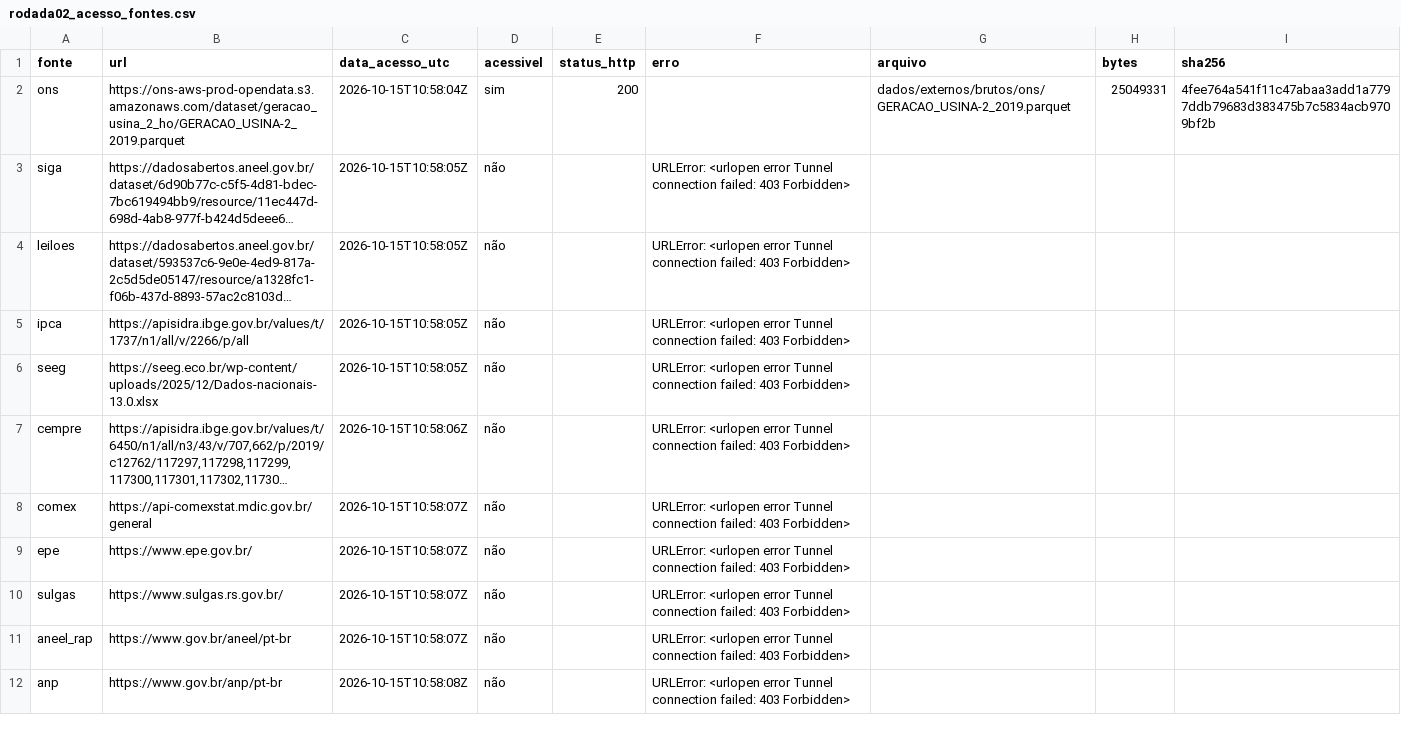
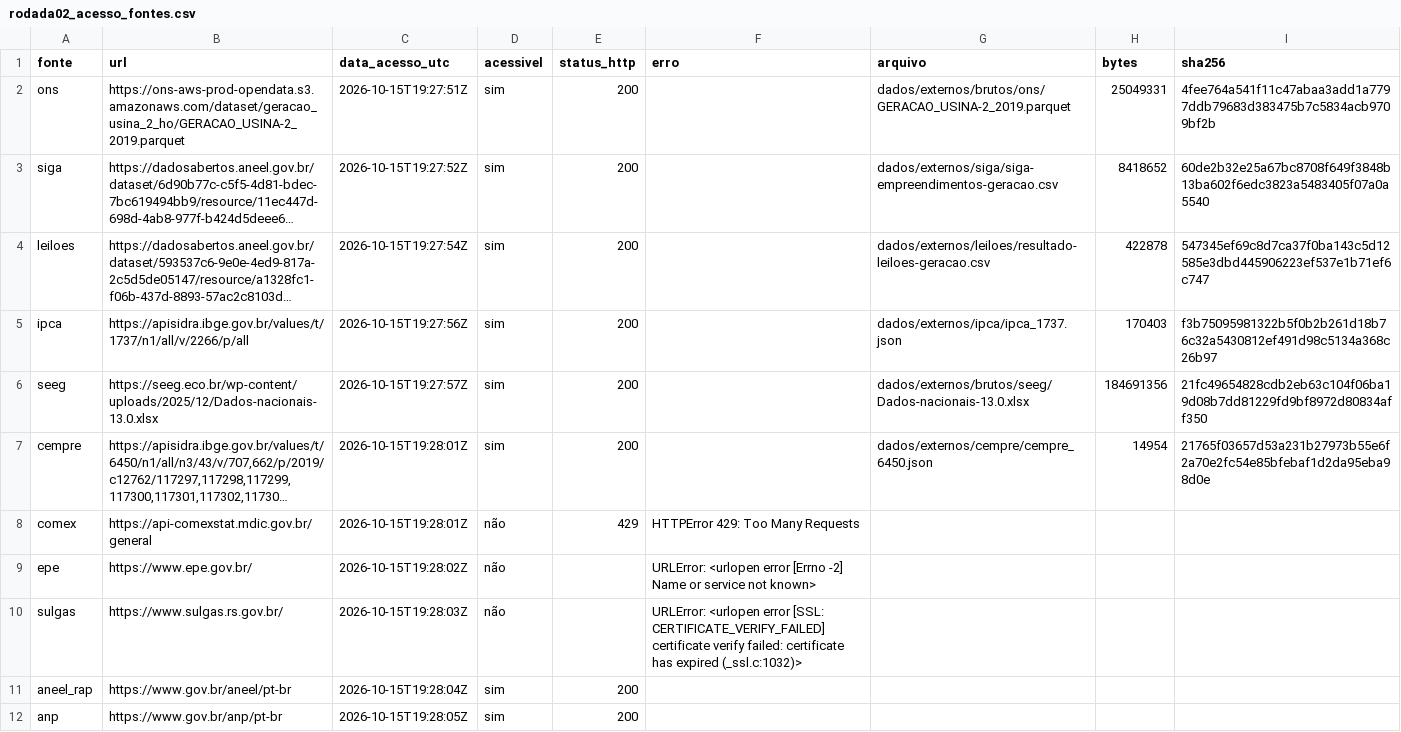
Before and after one commit to FranciscoArejano/MIP-desagregacao, a CSV file: dados/externos/rodada02_acesso_fontes.csv, drawn as a sheet; long unchanged cells end in …; the diff names each change by its address in the sheet, - before the commit and + after, or states it on an @@ line.

```diff
--- a/dados/externos/rodada02_acesso_fontes.csv
+++ b/dados/externos/rodada02_acesso_fontes.csv
-C2 (data_acesso_utc): 2026-10-15T10:58:04Z
+C2 (data_acesso_utc): 2026-10-15T19:27:51Z
-C3 (data_acesso_utc): 2026-10-15T10:58:05Z
+C3 (data_acesso_utc): 2026-10-15T19:27:52Z
-D3:D7 (acessivel): não
+D3:D7 (acessivel): sim
-E3:E7 (status_http): (empty)
+E3:E7 (status_http): 200
-F3:F7 (erro): URLError: <urlopen error Tunnel connection failed: 403 Forbidden>
+F3:F7 (erro): (empty)
-G3 (arquivo): (empty)
+G3 (arquivo): dados/externos/siga/siga-empreendimentos-geracao.csv
-H3 (bytes): (empty)
+H3 (bytes): 8418652
-I3 (sha256): (empty)
+I3 (sha256): 60de2b32e25a67bc8708f649f3848b13ba602f6edc3823a5483405f07a0a5540
-C4 (data_acesso_utc): 2026-10-15T10:58:05Z
+C4 (data_acesso_utc): 2026-10-15T19:27:54Z
-G4 (arquivo): (empty)
+G4 (arquivo): dados/externos/leiloes/resultado-leiloes-geracao.csv
-H4 (bytes): (empty)
+H4 (bytes): 422878
-I4 (sha256): (empty)
+I4 (sha256): 547345ef69c8d7ca37f0ba143c5d12585e3dbd445906223ef537e1b71ef6c747
-C5 (data_acesso_utc): 2026-10-15T10:58:05Z
+C5 (data_acesso_utc): 2026-10-15T19:27:56Z
-G5 (arquivo): (empty)
+G5 (arquivo): dados/externos/ipca/ipca_1737.json
-H5 (bytes): (empty)
+H5 (bytes): 170403
-I5 (sha256): (empty)
+I5 (sha256): f3b75095981322b5f0b2b261d18b76c32a5430812ef491d98c5134a368c26b97
-C6 (data_acesso_utc): 2026-10-15T10:58:05Z
+C6 (data_acesso_utc): 2026-10-15T19:27:57Z
-G6 (arquivo): (empty)
+G6 (arquivo): dados/externos/brutos/seeg/Dados-nacionais-13.0.xlsx
-H6 (bytes): (empty)
+H6 (bytes): 184691356
-I6 (sha256): (empty)
+I6 (sha256): 21fc49654828cdb2eb63c104f06ba19d08b7dd81229fd9bf8972d80834aff350
-C7 (data_acesso_utc): 2026-10-15T10:58:06Z
+C7 (data_acesso_utc): 2026-10-15T19:28:01Z
-G7 (arquivo): (empty)
+G7 (arquivo): dados/externos/cempre/cempre_6450.json
-H7 (bytes): (empty)
+H7 (bytes): 14954
-I7 (sha256): (empty)
+I7 (sha256): 21765f03657d53a231b27973b55e6f2a70e2fc54e85bfebaf1d2da95eba98d0e
-C8 (data_acesso_utc): 2026-10-15T10:58:07Z
+C8 (data_acesso_utc): 2026-10-15T19:28:01Z
-E8 (status_http): (empty)
+E8 (status_http): 429
-F8 (erro): URLError: <urlopen error Tunnel connection failed: 403 Forbidden>
+F8 (erro): HTTPError 429: Too Many Requests
-C9 (data_acesso_utc): 2026-10-15T10:58:07Z
+C9 (data_acesso_utc): 2026-10-15T19:28:02Z
-F9 (erro): …<urlopen error Tunnel connection failed: 403 Forbidden>
+F9 (erro): …<urlopen error [Errno -2] Name or service not known>
-C10 (data_acesso_utc): 2026-10-15T10:58:07Z
+C10 (data_acesso_utc): 2026-10-15T19:28:03Z
-F10 (erro): …<urlopen error Tunnel connection failed: 403 Forbidden>
+F10 (erro): …<urlopen error [SSL: CERTIFICATE_VERIFY_FAILED] certificate verify failed: certificate has expired (_ssl.c:1032)>
-C11 (data_acesso_utc): 2026-10-15T10:58:07Z
+C11 (data_acesso_utc): 2026-10-15T19:28:04Z
-D11:D12 (acessivel): não
+D11:D12 (acessivel): sim
-E11:E12 (status_http): (empty)
+E11:E12 (status_http): 200
-F11:F12 (erro): URLError: <urlopen error Tunnel connection failed: 403 Forbidden>
+F11:F12 (erro): (empty)
-C12 (data_acesso_utc): 2026-10-15T10:58:08Z
+C12 (data_acesso_utc): 2026-10-15T19:28:05Z
```
Also changed, not shown: dados/externos/ons/reclassificacao_usinas_v01.csv, 25 other files.
